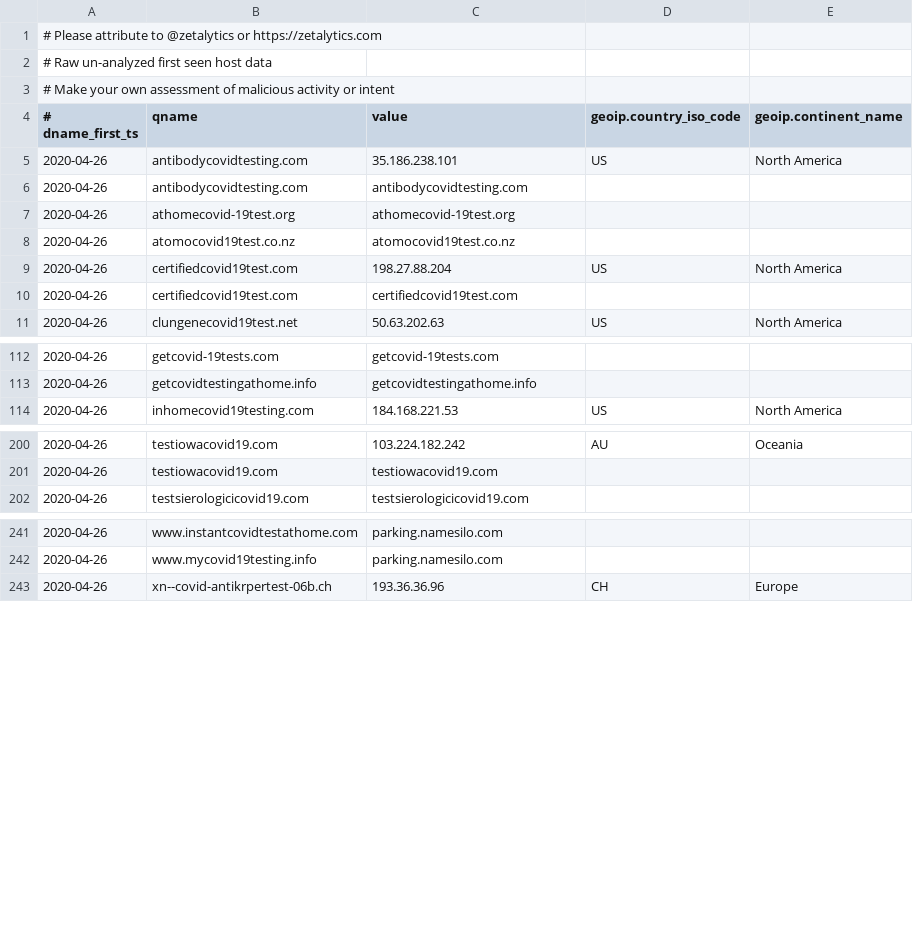
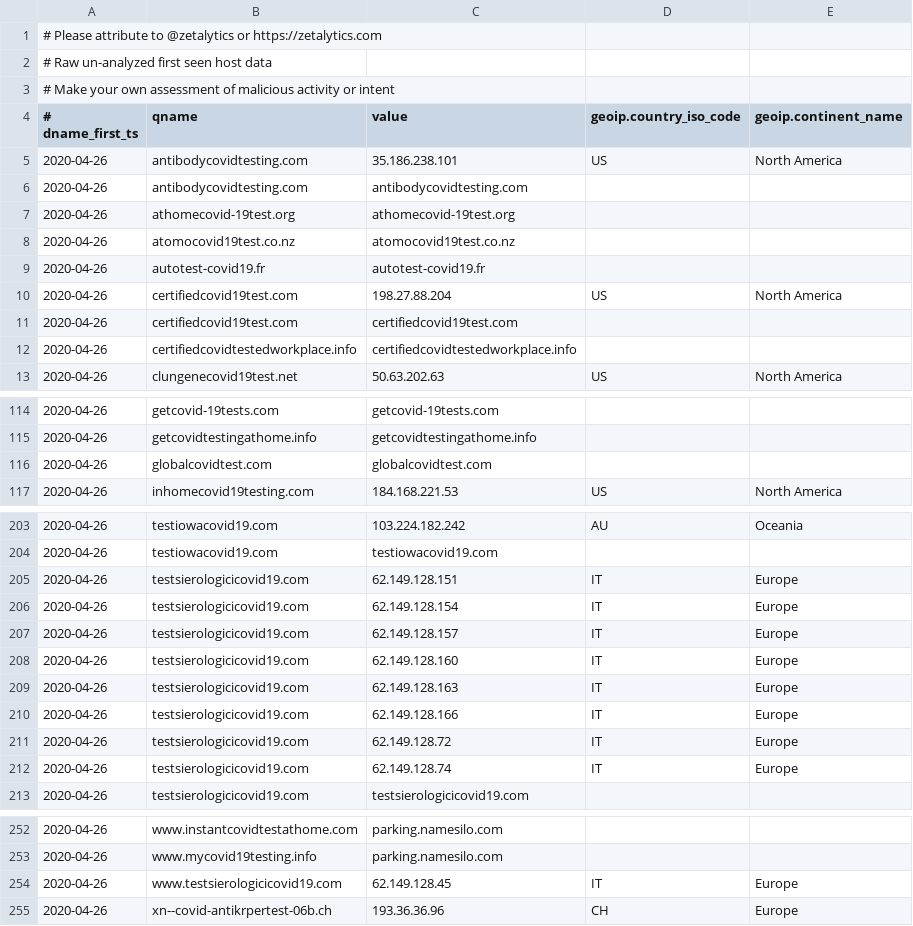
Before and after one commit to COVID-19-CTI-LEAGUE/PUBLIC_RELEASE, a CSV file: UNVETTED-zetalytics-domain-names.csv, drawn as a sheet; only a part is shown, gaps mark what is left out.

```diff
--- a/UNVETTED-zetalytics-domain-names.csv
+++ b/UNVETTED-zetalytics-domain-names.csv
@@ -8,4 +8,6 @@
 2020-04-26,atomocovid19test.co.nz,atomocovid19test.co.nz,,
+2020-04-26,autotest-covid19.fr,autotest-covid19.fr,,
 2020-04-26,certifiedcovid19test.com,198.27.88.204,US,North America
 2020-04-26,certifiedcovid19test.com,certifiedcovid19test.com,,
+2020-04-26,certifiedcovidtestedworkplace.info,certifiedcovidtestedworkplace.info,,
 2020-04-26,clungenecovid19test.net,50.63.202.63,US,North America
@@ -113,2 +115,3 @@
 2020-04-26,getcovidtestingathome.info,getcovidtestingathome.info,,
+2020-04-26,globalcovidtest.com,globalcovidtest.com,,
 2020-04-26,inhomecovid19testing.com,184.168.221.53,US,North America
@@ -201,2 +204,10 @@
 2020-04-26,testiowacovid19.com,testiowacovid19.com,,
+2020-04-26,testsierologicicovid19.com,62.149.128.151,IT,Europe
+2020-04-26,testsierologicicovid19.com,62.149.128.154,IT,Europe
+2020-04-26,testsierologicicovid19.com,62.149.128.157,IT,Europe
+2020-04-26,testsierologicicovid19.com,62.149.128.160,IT,Europe
+2020-04-26,testsierologicicovid19.com,62.149.128.163,IT,Europe
+2020-04-26,testsierologicicovid19.com,62.149.128.166,IT,Europe
+2020-04-26,testsierologicicovid19.com,62.149.128.72,IT,Europe
+2020-04-26,testsierologicicovid19.com,62.149.128.74,IT,Europe
 2020-04-26,testsierologicicovid19.com,testsierologicicovid19.com,,
@@ -242,2 +253,3 @@
 2020-04-26,www.mycovid19testing.info,parking.namesilo.com,,
+2020-04-26,www.testsierologicicovid19.com,62.149.128.45,IT,Europe
 2020-04-26,xn--covid-antikrpertest-06b.ch,193.36.36.96,CH,Europe
```
Also changed, not shown: 1 other file.
